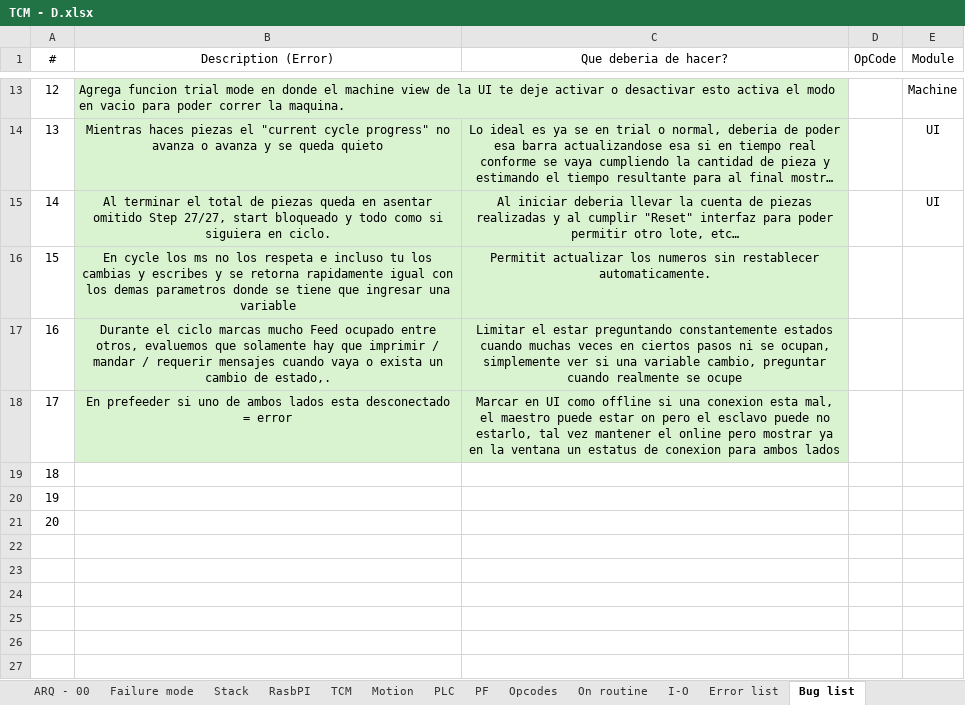
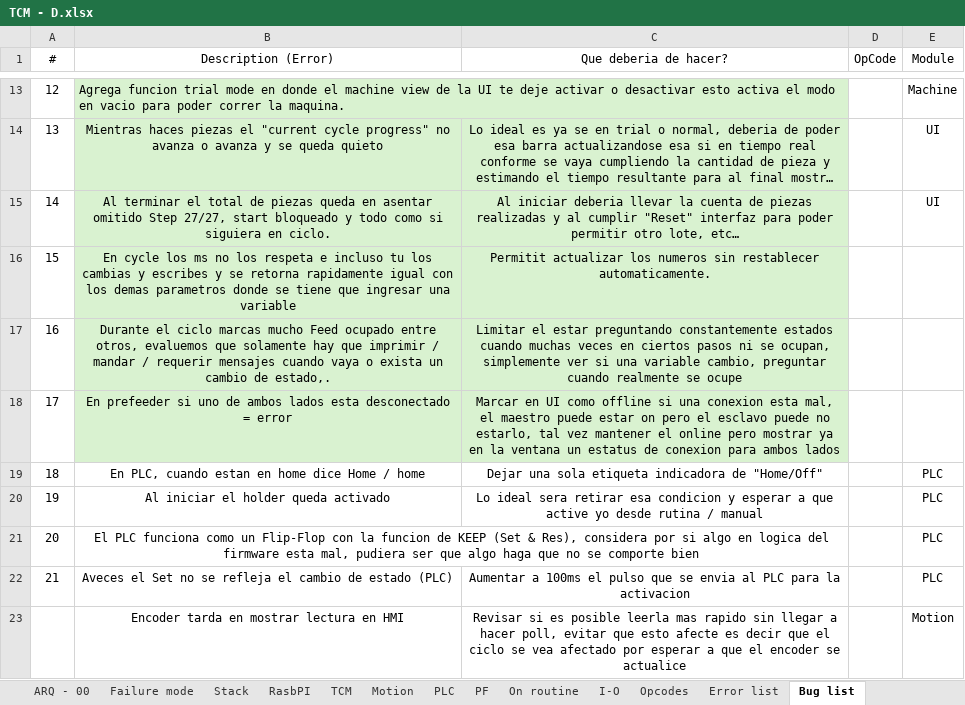
Before and after one commit to Cavazos32/TCM, an Excel workbook: Doc/TCM - D.xlsx, sheet Bug list, drawn as a sheet; only a part is shown, gaps mark what is left out; long unchanged cells end in …; values as stored, in another font and other column widths than the file's, no borders; the diff names each change by its address in the sheet, - before the commit and + after, or states it on an @@ line.

```diff
--- a/Doc/TCM - D.xlsx (sheet Bug list)
+++ b/Doc/TCM - D.xlsx (sheet Bug list)
@@ sheet tab order changed: ARQ - 00 | Failure mode | Stack | RasbPI | TCM | Motion | PLC | PF | On routine | I-O | Opcodes | Error list | Bug list @@
-B19 (Description (Error)): (empty)
+B19 (Description (Error)): En PLC, cuando estan en home dice Home / home
-C19 (Que deberia de hacer?): (empty)
+C19 (Que deberia de hacer?): Dejar una sola etiqueta indicadora de "Home/Off"
-E19:E21 (Module): (empty)
+E19:E21 (Module): PLC
-B20 (Description (Error)): (empty)
+B20 (Description (Error)): Al iniciar el holder queda activado
-C20 (Que deberia de hacer?): (empty)
+C20 (Que deberia de hacer?): Lo ideal sera retirar esa condicion y esperar a que active yo desde rutina / manual
-B21 (Description (Error)): (empty)
+B21 (Description (Error)): El PLC funciona como un Flip-Flop con la funcion de KEEP (Set & Res), considera por si algo en logica del firmware esta mal, pudiera ser que algo haga que no se comporte bien
+B21:C21 merged
+row 22: 21 | Aveces el Set no se refleja el cambio de estado (PLC) | Aumentar a 100ms el pulso que se envia al PLC para la activacion |  | PLC
+row 23:  | Encoder tarda en mostrar lectura en HMI | Revisar si es posible leerla mas rapido sin llegar a hacer poll, evitar que esto afecte es decir que el ciclo se vea afectado por esperar a que el encoder se actualice |  | Motion
```
Also changed, not shown: sheet Error list, sheet Opcodes, sheet I-O, 54 other files.
